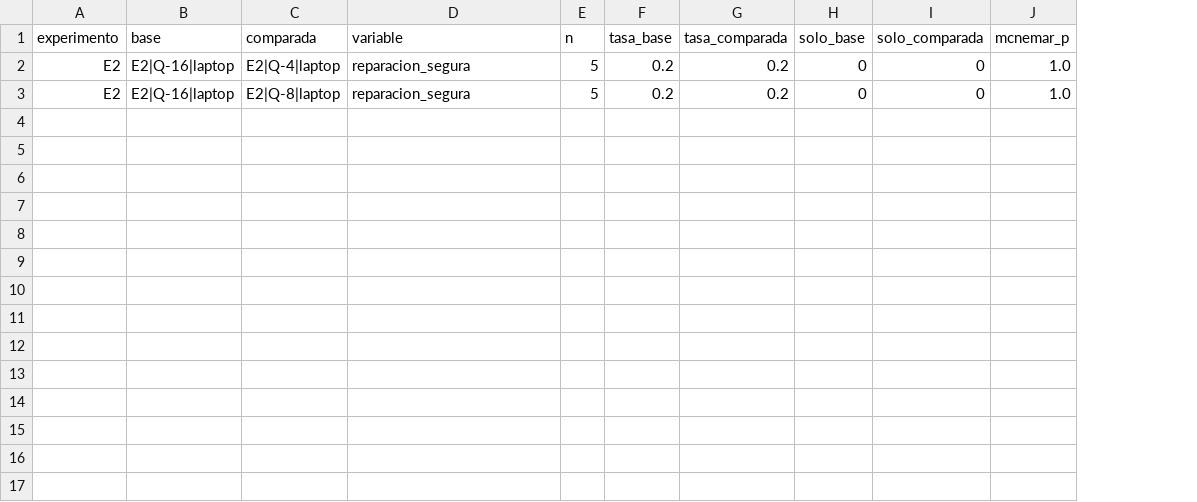
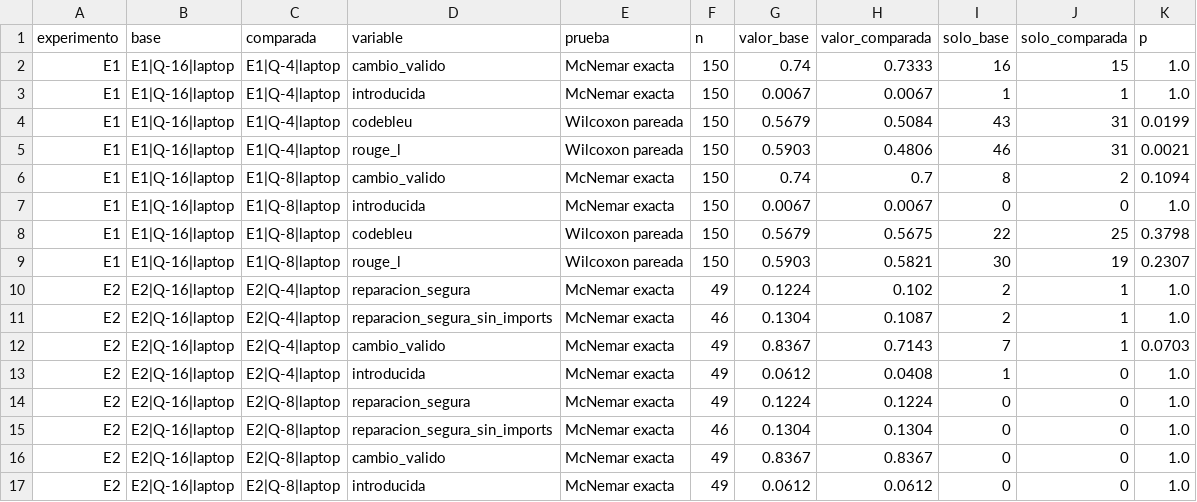
Before and after one commit to CristhianBravo865/Articulo_Construccion_Software, a CSV file: experimentos/resultados/comparaciones.csv, drawn as a sheet; only a part is shown; removed rows and columns are numbered as before the commit, all else as after; rows hold the shown columns only; the diff names each change by its address in the sheet, - before the commit and + after, or states it on an @@ line.

Commit message:
Resultados completos de Qwen en la laptop, medición controlada de costo y métrica sin avisos de import

```diff
--- a/experimentos/resultados/comparaciones.csv
+++ b/experimentos/resultados/comparaciones.csv
+column E (prueba), rows 14-15: McNemar exacta | McNemar exacta
-column F (tasa_base), rows 2-3: 0.2 | 0.2
-column G (tasa_comparada), rows 2-3: 0.2 | 0.2
+column G (valor_base), rows 14-15: 0.1224 | 0.1304
+column H (valor_comparada), rows 14-15: 0.1224 | 0.1304
-column J (mcnemar_p), rows 2-3: 1.0 | 1.0
+column K (p), rows 14-15: 1.0 | 1.0
+row 2: E1 | E1|Q-16|laptop | E1|Q-4|laptop | cambio_valido | McNemar exacta | 150 | 0.74 | 0.7333 | 16 | 15 | 1.0
+row 3: E1 | E1|Q-16|laptop | E1|Q-4|laptop | introducida | McNemar exacta | 150 | 0.0067 | 0.0067 | 1 | 1 | 1.0
+row 4: E1 | E1|Q-16|laptop | E1|Q-4|laptop | codebleu | Wilcoxon pareada | 150 | 0.5679 | 0.5084 | 43 | 31 | 0.0199
+row 5: E1 | E1|Q-16|laptop | E1|Q-4|laptop | rouge_l | Wilcoxon pareada | 150 | 0.5903 | 0.4806 | 46 | 31 | 0.0021
+row 6: E1 | E1|Q-16|laptop | E1|Q-8|laptop | cambio_valido | McNemar exacta | 150 | 0.74 | 0.7 | 8 | 2 | 0.1094
+row 7: E1 | E1|Q-16|laptop | E1|Q-8|laptop | introducida | McNemar exacta | 150 | 0.0067 | 0.0067 | 0 | 0 | 1.0
+row 8: E1 | E1|Q-16|laptop | E1|Q-8|laptop | codebleu | Wilcoxon pareada | 150 | 0.5679 | 0.5675 | 22 | 25 | 0.3798
+row 9: E1 | E1|Q-16|laptop | E1|Q-8|laptop | rouge_l | Wilcoxon pareada | 150 | 0.5903 | 0.5821 | 30 | 19 | 0.2307
+row 10: E2 | E2|Q-16|laptop | E2|Q-4|laptop | reparacion_segura | McNemar exacta | 49 | 0.1224 | 0.102 | 2 | 1 | 1.0
+row 11: E2 | E2|Q-16|laptop | E2|Q-4|laptop | reparacion_segura_sin_imports | McNemar exacta | 46 | 0.1304 | 0.1087 | 2 | 1 | 1.0
+row 12: E2 | E2|Q-16|laptop | E2|Q-4|laptop | cambio_valido | McNemar exacta | 49 | 0.8367 | 0.7143 | 7 | 1 | 0.0703
+row 13: E2 | E2|Q-16|laptop | E2|Q-4|laptop | introducida | McNemar exacta | 49 | 0.0612 | 0.0408 | 1 | 0 | 1.0
-C14 (comparada): E2|Q-4|laptop
+C14 (comparada): E2|Q-8|laptop
-F14 (n): 5
+F14 (n): 49
-D15 (variable): reparacion_segura
+D15 (variable): reparacion_segura_sin_imports
-F15 (n): 5
+F15 (n): 46
+row 16: E2 | E2|Q-16|laptop | E2|Q-8|laptop | cambio_valido | McNemar exacta | 49 | 0.8367 | 0.8367 | 0 | 0 | 1.0
+row 17: E2 | E2|Q-16|laptop | E2|Q-8|laptop | introducida | McNemar exacta | 49 | 0.0612 | 0.0612 | 0 | 0 | 1.0
```
Also changed, not shown: experimentos/resultados/resumen.csv, 20 other files.
